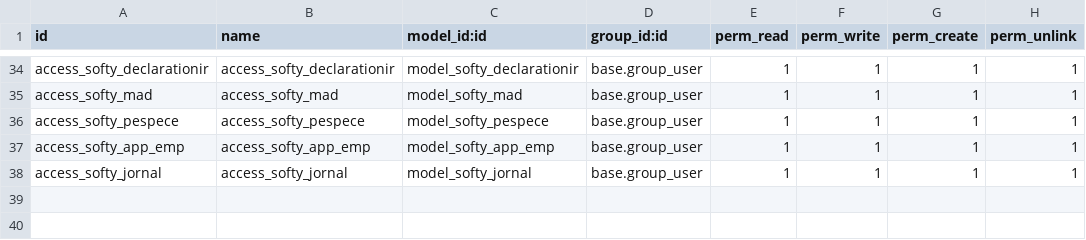
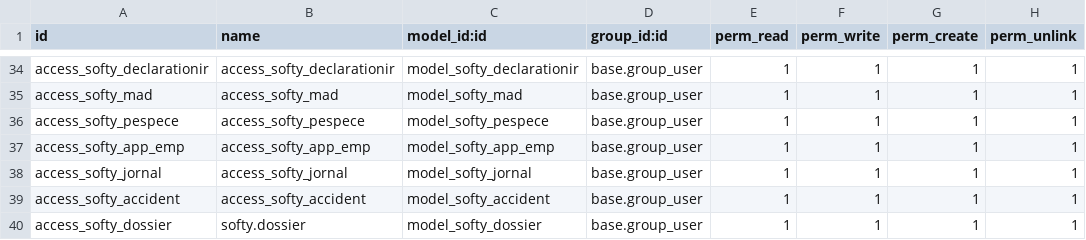
Before and after one commit to Abdellah1122/softy_hr, a CSV file: security/ir.model.access.csv, drawn as a sheet; only a part is shown, gaps mark what is left out; the diff names each change by its address in the sheet, - before the commit and + after, or states it on an @@ line.

Commit message:
accident de travail/dossier maladie

```diff
--- a/security/ir.model.access.csv
+++ b/security/ir.model.access.csv
+row 39: access_softy_accident | access_softy_accident | model_softy_accident | base.group_user | 1 | 1 | 1 | 1
+row 40: access_softy_dossier | softy.dossier | model_softy_dossier | base.group_user | 1 | 1 | 1 | 1
```
Also changed, not shown: 14 other files.
